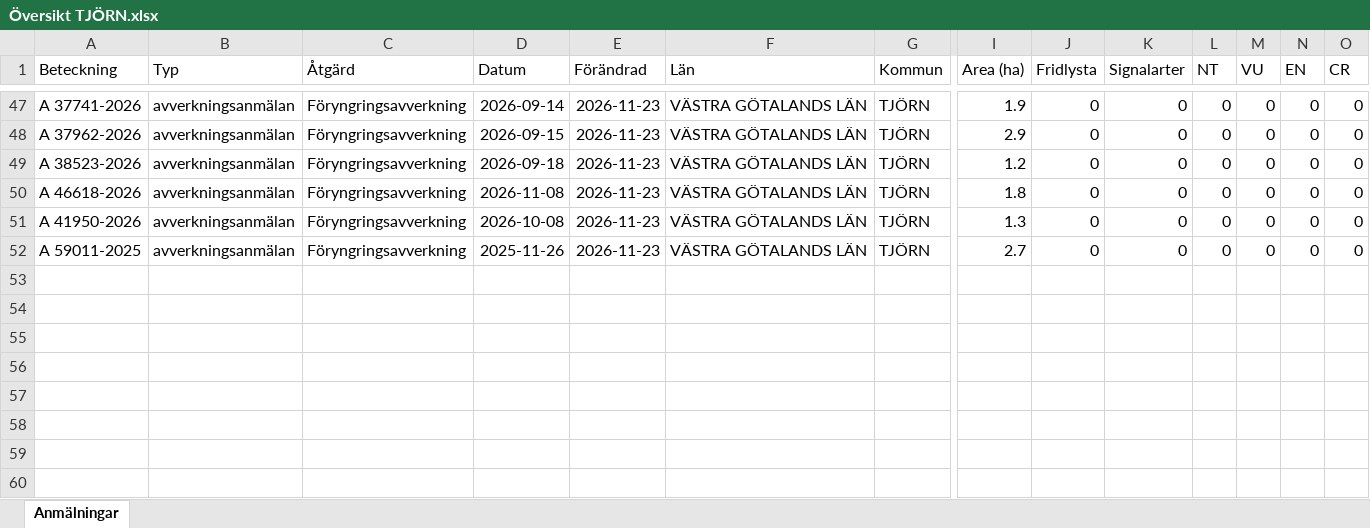
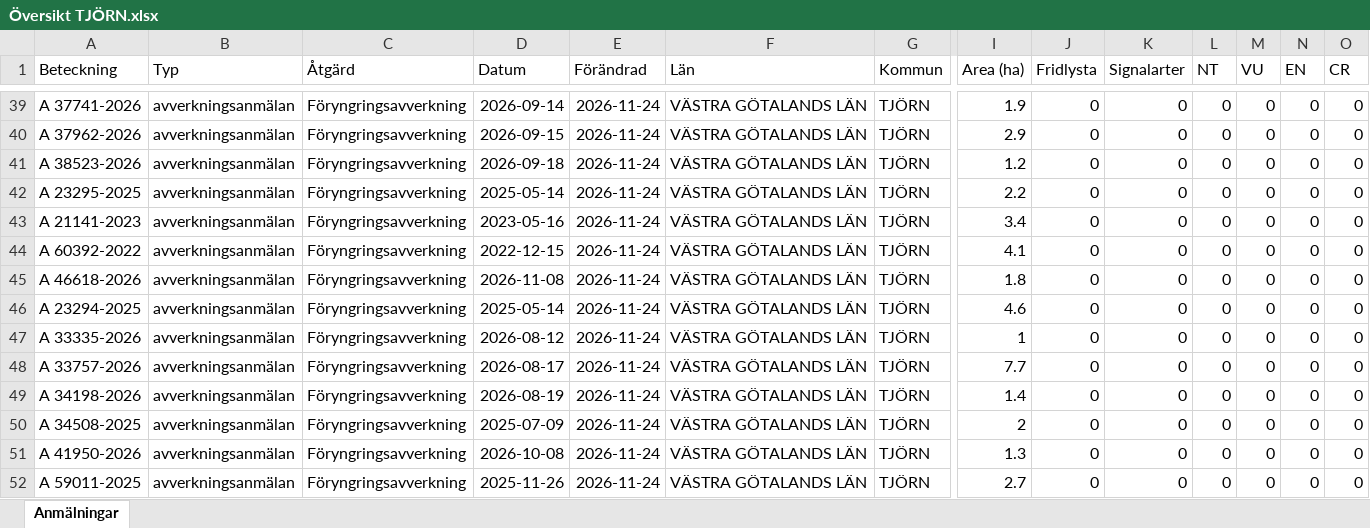
Before and after one commit to klasma/Logging_1419, an Excel workbook: Översikt TJÖRN.xlsx, sheet Anmälningar, drawn as a sheet; only a part is shown, gaps mark what is left out; values as stored, in another font and other column widths than the file's, no borders; addresses are those after the commit; rows hold the shown columns only; the diff covers the shown part only; the diff names each change by its address in the sheet, - before the commit and + after, or states it on an @@ line.

```diff
--- a/Översikt TJÖRN.xlsx (sheet Anmälningar)
+++ b/Översikt TJÖRN.xlsx (sheet Anmälningar)
-E39:E41 (Förändrad): 2026-11-23
+E39:E41 (Förändrad): 2026-11-24
+row 42: A 23295-2025 | avverkningsanmälan | Föryngringsavverkning | 2025-05-14 | 2026-11-24 | VÄSTRA GÖTALANDS LÄN | TJÖRN | 2.2 | 0 | 0 | 0 | 0 | 0 | 0
+row 43: A 21141-2023 | avverkningsanmälan | Föryngringsavverkning | 2023-05-16 | 2026-11-24 | VÄSTRA GÖTALANDS LÄN | TJÖRN | 3.4 | 0 | 0 | 0 | 0 | 0 | 0
+row 44: A 60392-2022 | avverkningsanmälan | Föryngringsavverkning | 2022-12-15 | 2026-11-24 | VÄSTRA GÖTALANDS LÄN | TJÖRN | 4.1 | 0 | 0 | 0 | 0 | 0 | 0
-E45 (Förändrad): 2026-11-23
+E45 (Förändrad): 2026-11-24
+row 46: A 23294-2025 | avverkningsanmälan | Föryngringsavverkning | 2025-05-14 | 2026-11-24 | VÄSTRA GÖTALANDS LÄN | TJÖRN | 4.6 | 0 | 0 | 0 | 0 | 0 | 0
+row 47: A 33335-2026 | avverkningsanmälan | Föryngringsavverkning | 2026-08-12 | 2026-11-24 | VÄSTRA GÖTALANDS LÄN | TJÖRN | 1 | 0 | 0 | 0 | 0 | 0 | 0
+row 48: A 33757-2026 | avverkningsanmälan | Föryngringsavverkning | 2026-08-17 | 2026-11-24 | VÄSTRA GÖTALANDS LÄN | TJÖRN | 7.7 | 0 | 0 | 0 | 0 | 0 | 0
+row 49: A 34198-2026 | avverkningsanmälan | Föryngringsavverkning | 2026-08-19 | 2026-11-24 | VÄSTRA GÖTALANDS LÄN | TJÖRN | 1.4 | 0 | 0 | 0 | 0 | 0 | 0
+row 50: A 34508-2025 | avverkningsanmälan | Föryngringsavverkning | 2025-07-09 | 2026-11-24 | VÄSTRA GÖTALANDS LÄN | TJÖRN | 2 | 0 | 0 | 0 | 0 | 0 | 0
-E51:E52 (Förändrad): 2026-11-23
+E51:E52 (Förändrad): 2026-11-24
```
Also changed, not shown: 7 added rows, 15 removed rows and 58 edited cells elsewhere in this sheet, artfynd/A 10354-2026 artfynd.xlsx, artfynd/A 11240-2026 artfynd.xlsx, 46 other files.
